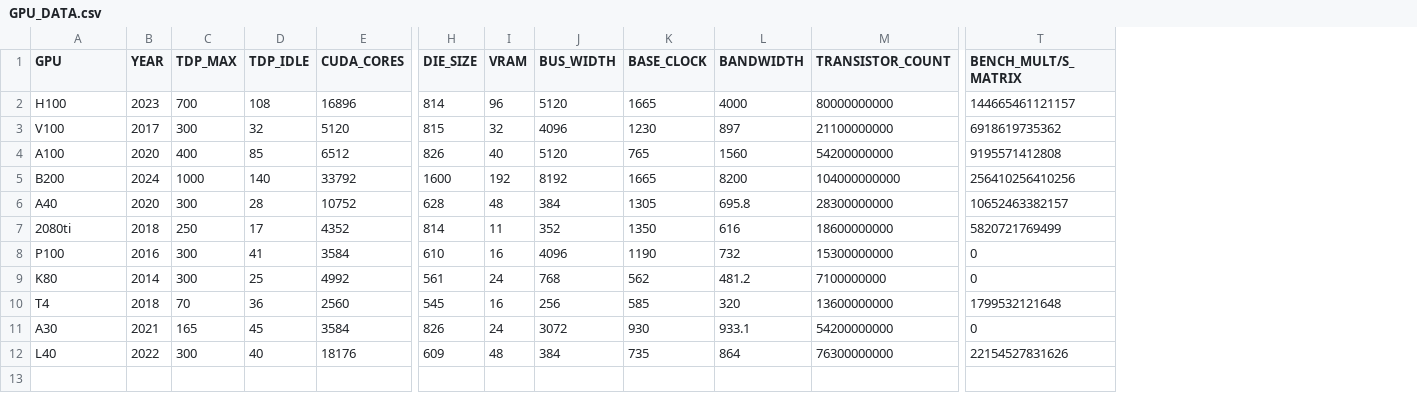
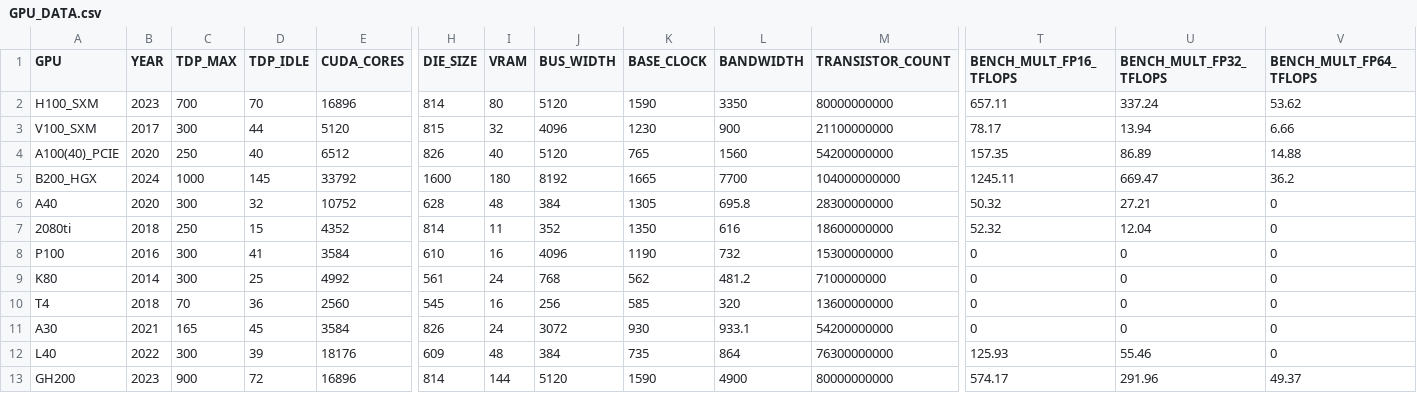
Before and after one commit to hpides/gpu-lifecycle-analysis, a CSV file: GPU_DATA.csv, drawn as a sheet; only a part is shown, gaps mark what is left out; rows hold the shown columns only; the diff names each change by its address in the sheet, - before the commit and + after, or states it on an @@ line.

Commit message:
included GPU variants for H100, V100, A100, and fixed some specs

```diff
--- a/GPU_DATA.csv
+++ b/GPU_DATA.csv
+column U (BENCH_MULT_FP32_TFLOPS), rows 2-12: 337.24 | 13.94 | 86.89 | 669.47 | 27.21 | 12.04 | 0 | 0 | 0 | 0 | 55.46
+column V (BENCH_MULT_FP64_TFLOPS), rows 2-12: 53.62 | 6.66 | 14.88 | 36.2 | 0 | 0 | 0 | 0 | 0 | 0 | 0
-T1: BENCH_MULT/S_MATRIX
+T1: BENCH_MULT_FP16_TFLOPS
-A2 (GPU): H100
+A2 (GPU): H100_SXM
-D2 (TDP_IDLE): 108
+D2 (TDP_IDLE): 70
-I2 (VRAM): 96
+I2 (VRAM): 80
-K2 (BASE_CLOCK): 1665
+K2 (BASE_CLOCK): 1590
-L2 (BANDWIDTH): 4000
+L2 (BANDWIDTH): 3350
-T2 (BENCH_MULT_FP16_TFLOPS): 144665461121157
+T2 (BENCH_MULT_FP16_TFLOPS): 657.11
-A3 (GPU): V100
+A3 (GPU): V100_SXM
-D3 (TDP_IDLE): 32
+D3 (TDP_IDLE): 44
-L3 (BANDWIDTH): 897
+L3 (BANDWIDTH): 900
-T3 (BENCH_MULT_FP16_TFLOPS): 6918619735362
+T3 (BENCH_MULT_FP16_TFLOPS): 78.17
-A4 (GPU): A100
+A4 (GPU): A100(40)_PCIE
-C4 (TDP_MAX): 400
+C4 (TDP_MAX): 250
-D4 (TDP_IDLE): 85
+D4 (TDP_IDLE): 40
-T4 (BENCH_MULT_FP16_TFLOPS): 9195571412808
+T4 (BENCH_MULT_FP16_TFLOPS): 157.35
-A5 (GPU): B200
+A5 (GPU): B200_HGX
-D5 (TDP_IDLE): 140
+D5 (TDP_IDLE): 145
-I5 (VRAM): 192
+I5 (VRAM): 180
-L5 (BANDWIDTH): 8200
+L5 (BANDWIDTH): 7700
-T5 (BENCH_MULT_FP16_TFLOPS): 256410256410256
+T5 (BENCH_MULT_FP16_TFLOPS): 1245.11
-D6 (TDP_IDLE): 28
+D6 (TDP_IDLE): 32
-T6 (BENCH_MULT_FP16_TFLOPS): 10652463382157
+T6 (BENCH_MULT_FP16_TFLOPS): 50.32
-D7 (TDP_IDLE): 17
+D7 (TDP_IDLE): 15
-T7 (BENCH_MULT_FP16_TFLOPS): 5820721769499
+T7 (BENCH_MULT_FP16_TFLOPS): 52.32
-T10 (BENCH_MULT_FP16_TFLOPS): 1799532121648
+T10 (BENCH_MULT_FP16_TFLOPS): 0
-D12 (TDP_IDLE): 40
+D12 (TDP_IDLE): 39
-T12 (BENCH_MULT_FP16_TFLOPS): 22154527831626
+T12 (BENCH_MULT_FP16_TFLOPS): 125.93
+row 13: GH200 | 2023 | 900 | 72 | 16896 | 814 | 144 | 5120 | 1590 | 4900 | 80000000000 | 574.17 | 291.96 | 49.37
```
